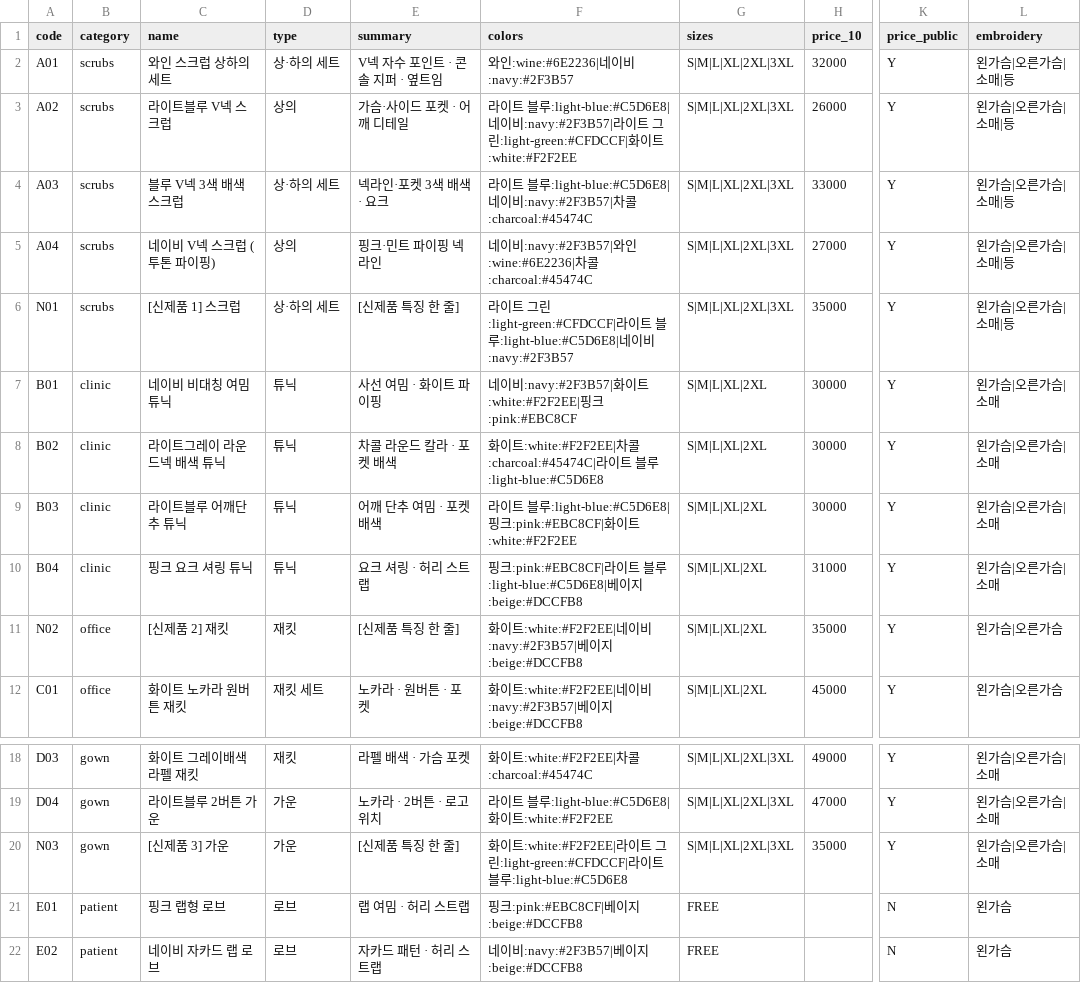
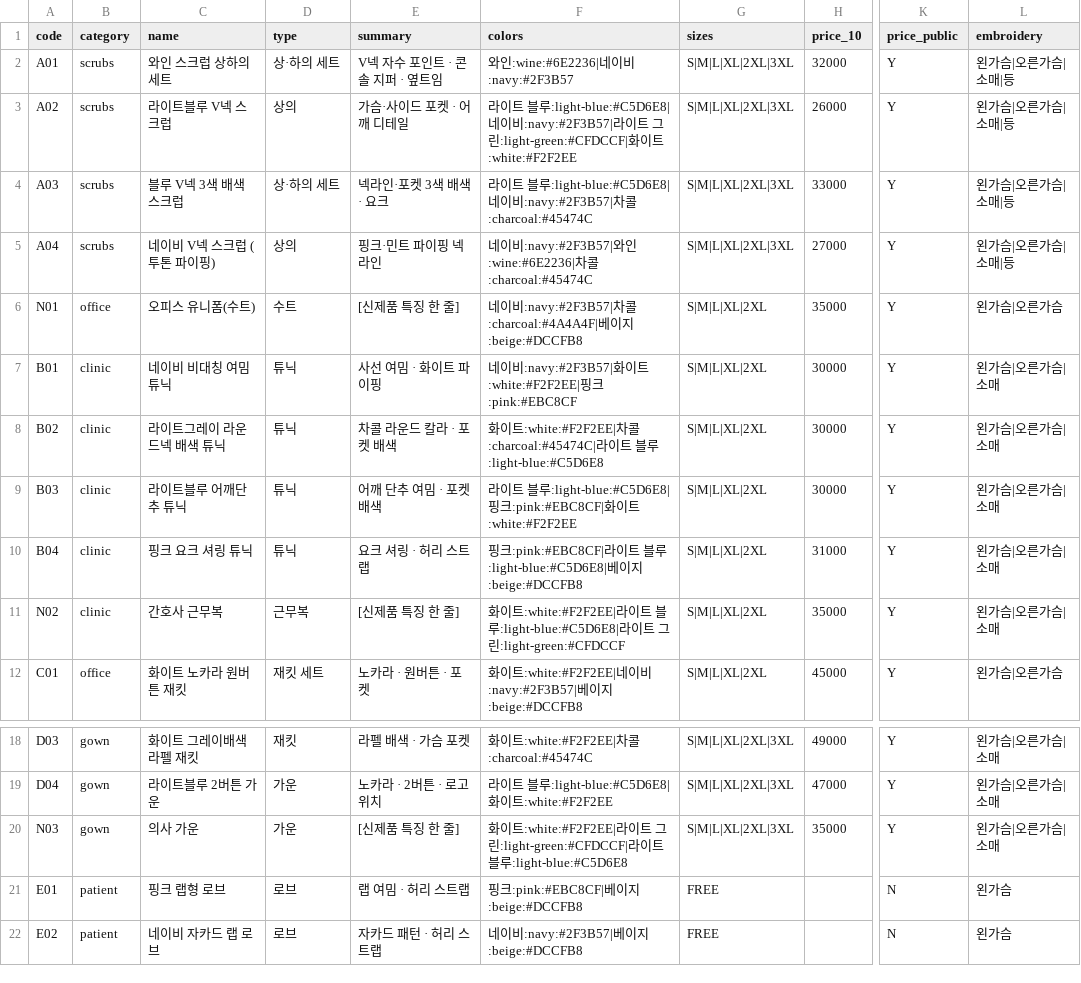
Before and after one commit to kimaengz/shinsegae-uniform, a CSV file: data/products.csv, drawn as a sheet; only a part is shown, gaps mark what is left out; the diff names each change by its address in the sheet, - before the commit and + after, or states it on an @@ line.

```diff
--- a/data/products.csv
+++ b/data/products.csv
-B6 (category): scrubs
+B6 (category): office
-C6 (name): [신제품 1] 스크럽
+C6 (name): 오피스 유니폼(수트)
-D6 (type): 상·하의 세트
+D6 (type): 수트
-F6 (colors): 라이트 그린:light-green:#CFDCCF|라이트 블루:light-blue:#C5D6E8|네이비:navy:#2F3B57
+F6 (colors): 네이비:navy:#2F3B57|차콜:charcoal:#4A4A4F|베이지:beige:#DCCFB8
-G6 (sizes): S|M|L|XL|2XL|3XL
+G6 (sizes): S|M|L|XL|2XL
-L6 (embroidery): 왼가슴|오른가슴|소매|등
+L6 (embroidery): 왼가슴|오른가슴
-B11 (category): office
+B11 (category): clinic
-C11 (name): [신제품 2] 재킷
+C11 (name): 간호사 근무복
-D11 (type): 재킷
+D11 (type): 근무복
-F11 (colors): …트:white:#F2F2EE|네이비:navy:#2F3B57|베이지:beige:#DCCFB8
+F11 (colors): …트:white:#F2F2EE|라이트 블루:light-blue:#C5D6E8|라이트 그린:light-green:#CFDCCF
-L11 (embroidery): 왼가슴|오른가슴
+L11 (embroidery): 왼가슴|오른가슴|소매
-C20 (name): [신제품 3] 가운
+C20 (name): 의사 가운
```
